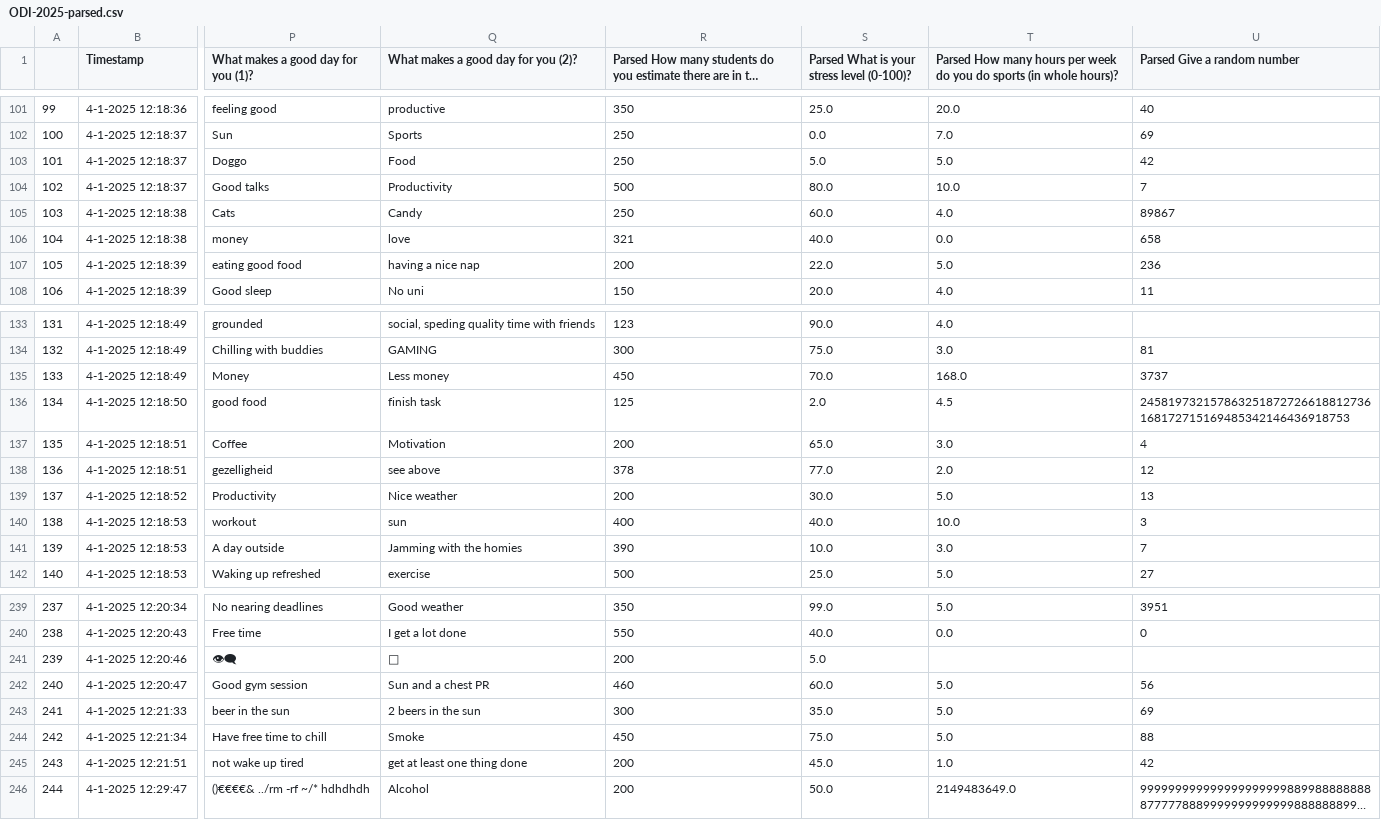
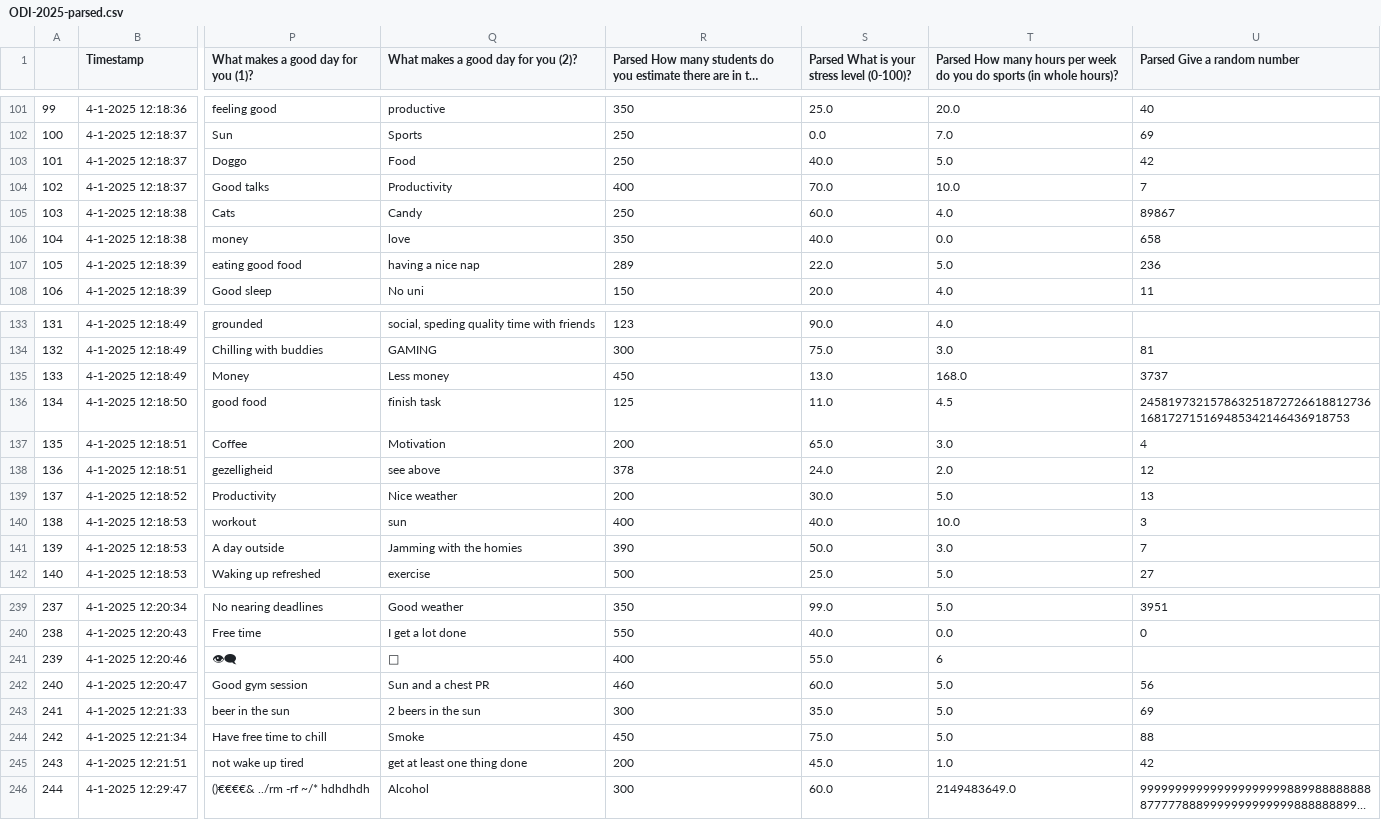
Before and after one commit to francescotiepolo/datamining_assignment1, a CSV file: csv_files/ODI-2025-parsed.csv (was ODI-2025-parsed.csv), drawn as a sheet; only a part is shown, gaps mark what is left out; long unchanged cells end in …; the diff covers the shown part only; the diff names each change by its address in the sheet, - before the commit and + after, or states it on an @@ line.

```diff
--- a/ODI-2025-parsed.csv
+++ b/csv_files/ODI-2025-parsed.csv
-S103: 5.0
+S103: 40.0
-R104: 500
+R104: 400
-S104: 80.0
+S104: 70.0
-R106: 321
+R106: 350
-R107: 200
+R107: 289
-S135: 70.0
+S135: 13.0
-S136: 2.0
+S136: 11.0
-S138: 77.0
+S138: 24.0
-S141: 10.0
+S141: 50.0
-R241: 200
+R241: 400
-S241: 5.0
+S241: 55.0
-T241: (empty)
+T241: 6
-R246: 200
+R246: 300
-S246: 50.0
+S246: 60.0
```
Also changed, not shown: 22 edited cells elsewhere in this file, csv_files/joined.csv, 9 other files.
